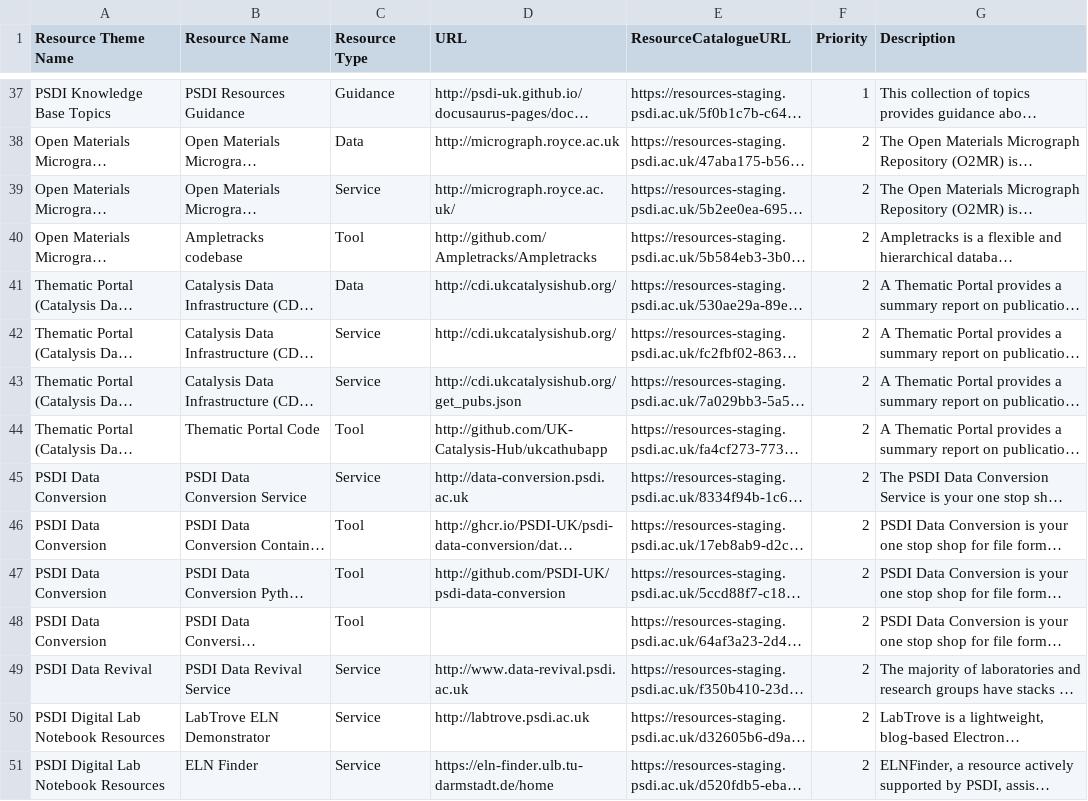
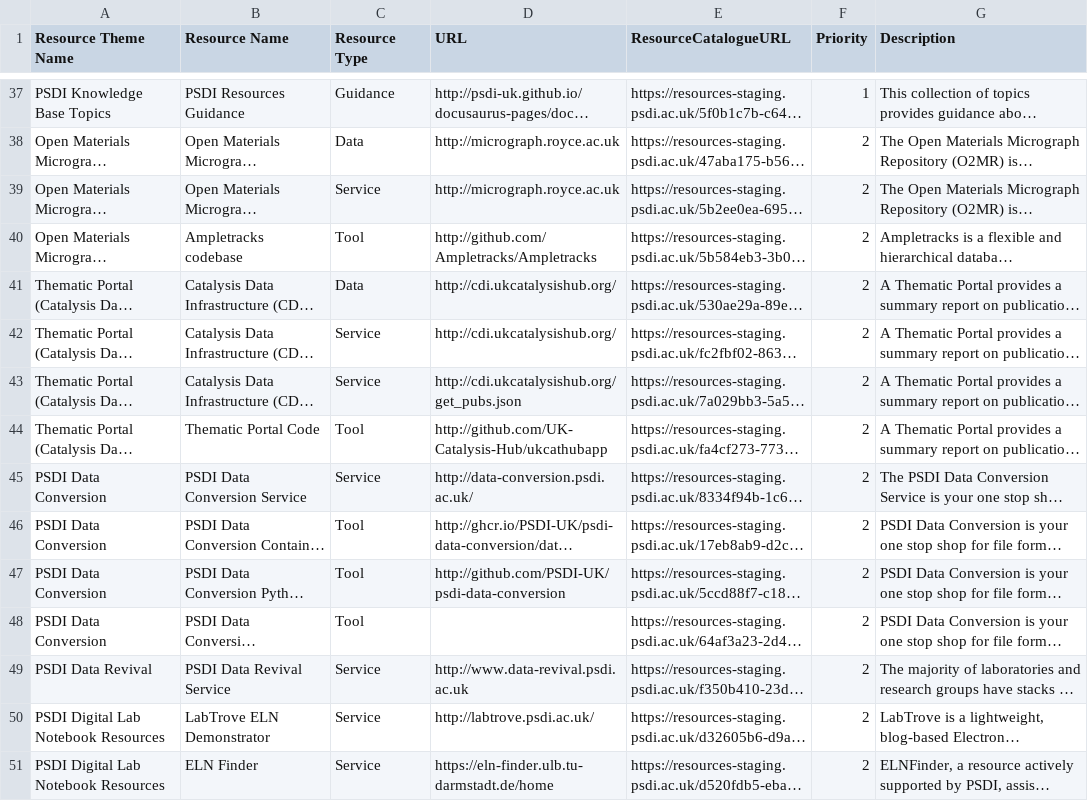
Before and after one commit to PSDI-UK/metadata, a CSV file: resource-catalogue/processed/resources_from_dcat.csv, drawn as a sheet; only a part is shown, gaps mark what is left out; long unchanged cells end in …; the diff covers the shown part only; the diff names each change by its address in the sheet, - before the commit and + after, or states it on an @@ line.

```diff
--- a/resource-catalogue/processed/resources_from_dcat.csv
+++ b/resource-catalogue/processed/resources_from_dcat.csv
-D39 (URL): http://micrograph.royce.ac.uk/
+D39 (URL): http://micrograph.royce.ac.uk
-D45 (URL): http://data-conversion.psdi.ac.uk
+D45 (URL): http://data-conversion.psdi.ac.uk/
-D50 (URL): http://labtrove.psdi.ac.uk
+D50 (URL): http://labtrove.psdi.ac.uk/
```
Also changed, not shown: 1 added row and 12 edited cells elsewhere in this file, resource-catalogue/processed/resources_themes_from_dcat.csv, 2 other files.
